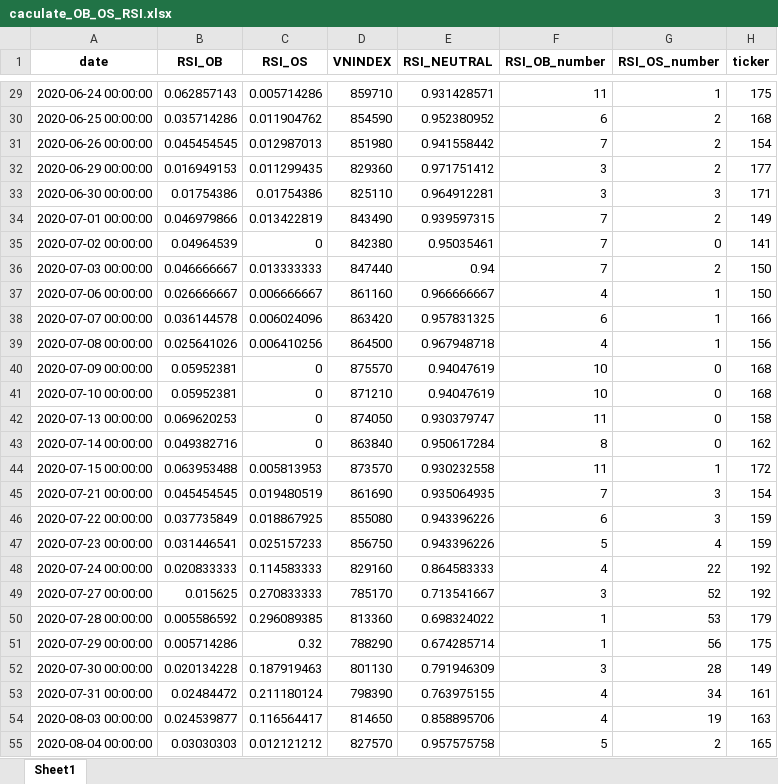
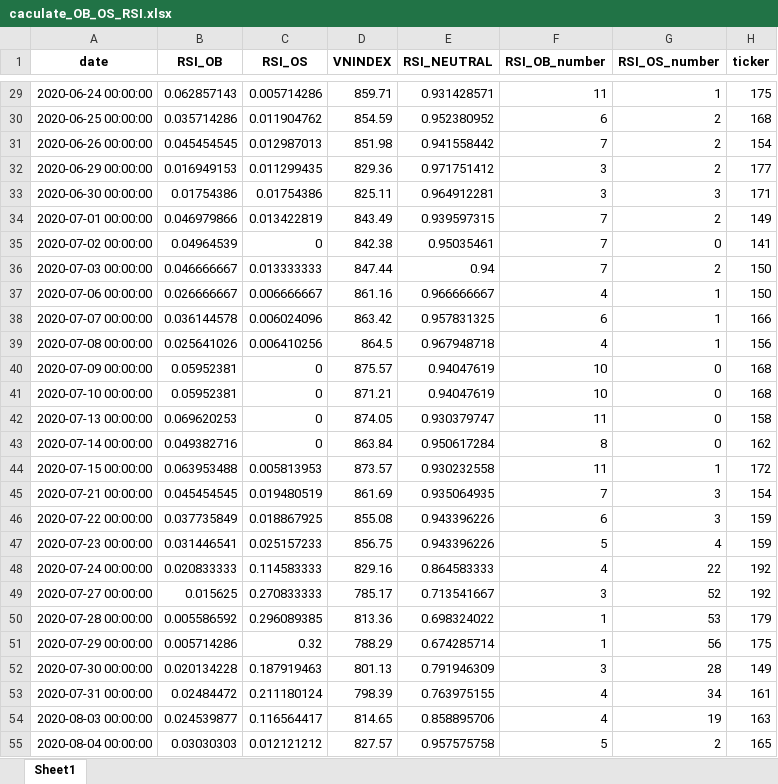
Before and after one commit to thaituankha/RSI_CACULATE, an Excel workbook: caculate_OB_OS_RSI.xlsx, sheet Sheet1, drawn as a sheet; only a part is shown, gaps mark what is left out; values as stored, in another font and other column widths than the file's, no borders; the diff covers the shown part only; the diff names each change by its address in the sheet, - before the commit and + after, or states it on an @@ line.

```diff
--- a/caculate_OB_OS_RSI.xlsx (sheet Sheet1)
+++ b/caculate_OB_OS_RSI.xlsx (sheet Sheet1)
-D29 (VNINDEX): 859710
+D29 (VNINDEX): 859.71
-D30 (VNINDEX): 854590
+D30 (VNINDEX): 854.59
-D31 (VNINDEX): 851980
+D31 (VNINDEX): 851.98
-D32 (VNINDEX): 829360
+D32 (VNINDEX): 829.36
-D33 (VNINDEX): 825110
+D33 (VNINDEX): 825.11
-D34 (VNINDEX): 843490
+D34 (VNINDEX): 843.49
-D35 (VNINDEX): 842380
+D35 (VNINDEX): 842.38
-D36 (VNINDEX): 847440
+D36 (VNINDEX): 847.44
-D37 (VNINDEX): 861160
+D37 (VNINDEX): 861.16
-D38 (VNINDEX): 863420
+D38 (VNINDEX): 863.42
-D39 (VNINDEX): 864500
+D39 (VNINDEX): 864.5
-D40 (VNINDEX): 875570
+D40 (VNINDEX): 875.57
-D41 (VNINDEX): 871210
+D41 (VNINDEX): 871.21
-D42 (VNINDEX): 874050
+D42 (VNINDEX): 874.05
-D43 (VNINDEX): 863840
+D43 (VNINDEX): 863.84
-D44 (VNINDEX): 873570
+D44 (VNINDEX): 873.57
-D45 (VNINDEX): 861690
+D45 (VNINDEX): 861.69
-D46 (VNINDEX): 855080
+D46 (VNINDEX): 855.08
-D47 (VNINDEX): 856750
+D47 (VNINDEX): 856.75
-D48 (VNINDEX): 829160
+D48 (VNINDEX): 829.16
-D49 (VNINDEX): 785170
+D49 (VNINDEX): 785.17
-D50 (VNINDEX): 813360
+D50 (VNINDEX): 813.36
-D51 (VNINDEX): 788290
+D51 (VNINDEX): 788.29
-D52 (VNINDEX): 801130
+D52 (VNINDEX): 801.13
-D53 (VNINDEX): 798390
+D53 (VNINDEX): 798.39
-D54 (VNINDEX): 814650
+D54 (VNINDEX): 814.65
-D55 (VNINDEX): 827570
+D55 (VNINDEX): 827.57
```
Also changed, not shown: 1 added row and 884 edited cells elsewhere in this sheet.
